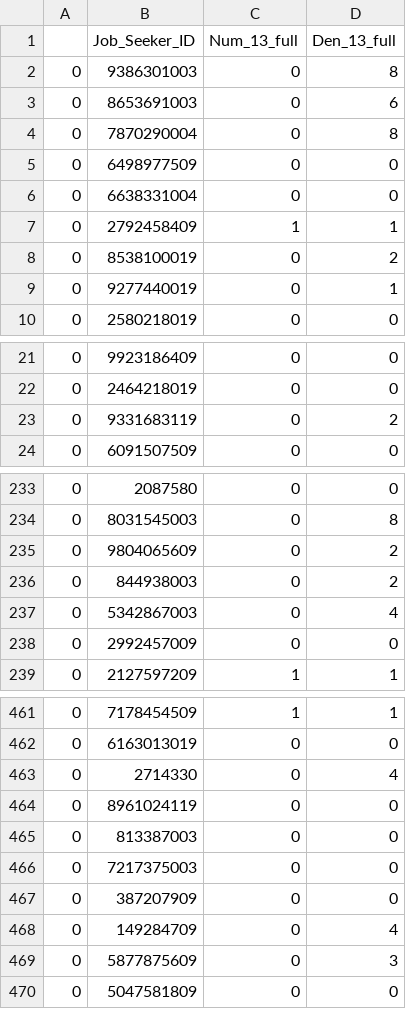
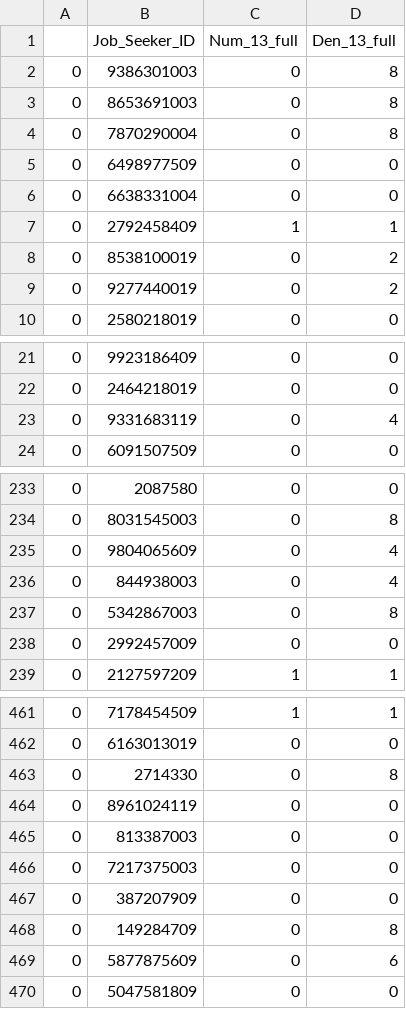
Before and after one commit to amanalo-arriba/star_ratings_new, a CSV file: df_13_post.csv, drawn as a sheet; only a part is shown, gaps mark what is left out; the diff covers the shown part only.

Commit message:
post quarter 26

```diff
--- a/df_13_post.csv
+++ b/df_13_post.csv
@@ -2,3 +2,3 @@
 0,9386301003,0,8
-0,8653691003,0,6
+0,8653691003,0,8
 0,7870290004,0,8
@@ -8,3 +8,3 @@
 0,8538100019,0,2
-0,9277440019,0,1
+0,9277440019,0,2
 0,2580218019,0,0
@@ -22,3 +22,3 @@
 0,2464218019,0,0
-0,9331683119,0,2
+0,9331683119,0,4
 0,6091507509,0,0
@@ -234,5 +234,5 @@
 0,8031545003,0,8
-0,9804065609,0,2
-0,844938003,0,2
-0,5342867003,0,4
+0,9804065609,0,4
+0,844938003,0,4
+0,5342867003,0,8
 0,2992457009,0,0
@@ -462,3 +462,3 @@
 0,6163013019,0,0
-0,2714330,0,4
+0,2714330,0,8
 0,8961024119,0,0
@@ -467,4 +467,4 @@
 0,387207909,0,0
-0,149284709,0,4
-0,5877875609,0,3
+0,149284709,0,8
+0,5877875609,0,6
 0,5047581809,0,0
```
Also changed, not shown: 37 edited cells elsewhere in this file, 3 other files.
